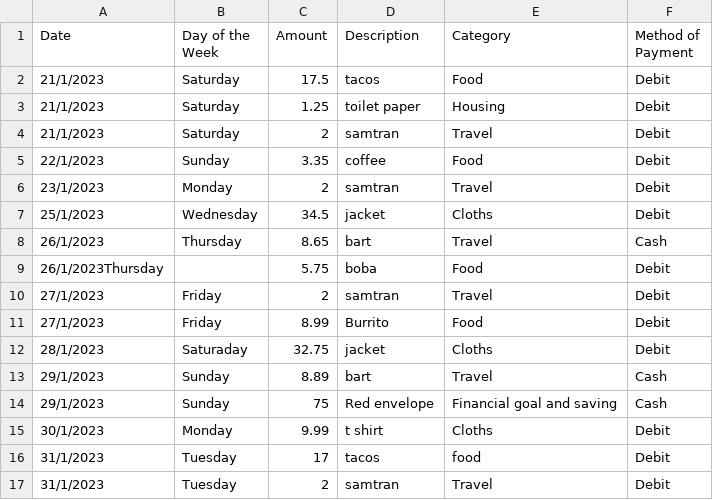
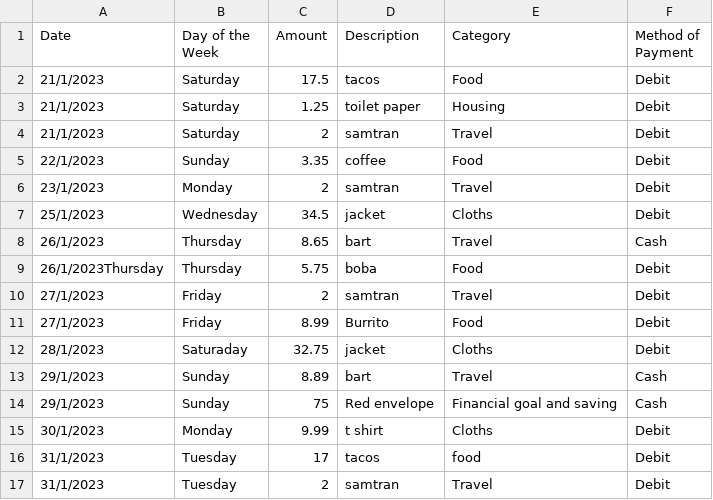
Before and after one commit to Stevenswe/Skyline-Math-200, a CSV file: Khant Aung Swe.csv, drawn as a sheet.

Commit message:
Add files via upload

```diff
--- a/Khant Aung Swe.csv
+++ b/Khant Aung Swe.csv
@@ -8,3 +8,3 @@ Date,Day of the Week,Amount,Description,Category ,Method of Payment
 26/1/2023,Thursday,8.65,bart,Travel,Cash
-26/1/2023Thursday,,5.75,boba,Food,Debit
+26/1/2023Thursday,Thursday,5.75,boba,Food,Debit
 27/1/2023,Friday,2,samtran,Travel,Debit
```
